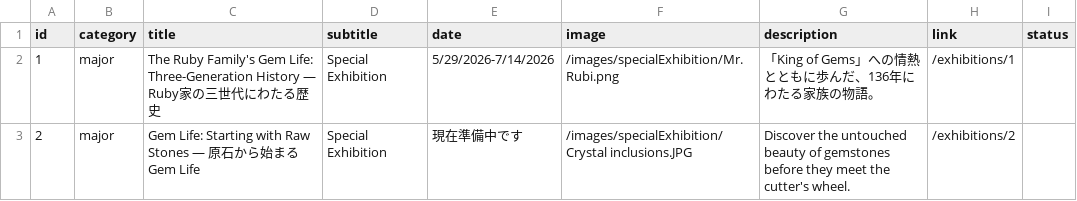
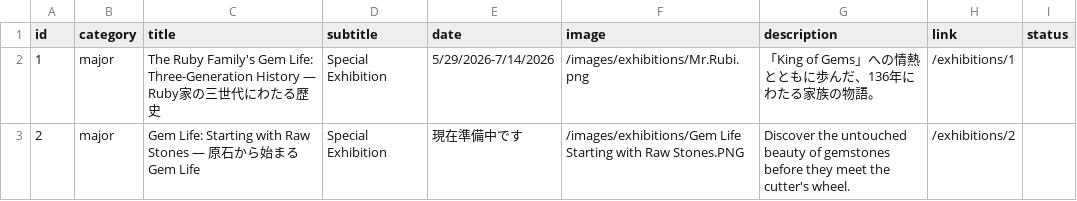
Before and after one commit to RuriSocials/gemlife, a CSV file: public/data/exhibitions.csv, drawn as a sheet.

```diff
--- a/public/data/exhibitions.csv
+++ b/public/data/exhibitions.csv
@@ -1,3 +1,3 @@
 id,category,title,subtitle,date,image,description,link,status
-1,major,"The Ruby Family's Gem Life: Three-Generation History — Ruby家の三世代にわたる歴史",Special Exhibition,"5/29/2026-7/14/2026",/images/specialExhibition/Mr.Rubi.png,"「King of Gems」への情熱とともに歩んだ、136年にわたる家族の物語。",/exhibitions/1,
-2,major,"Gem Life: Starting with Raw Stones — 原石から始まる Gem Life",Special Exhibition,"現在準備中です",/images/specialExhibition/Crystal inclusions.JPG,"Discover the untouched beauty of gemstones before they meet the cutter's wheel.",/exhibitions/2,
+1,major,"The Ruby Family's Gem Life: Three-Generation History — Ruby家の三世代にわたる歴史",Special Exhibition,"5/29/2026-7/14/2026",/images/exhibitions/Mr.Rubi.png,"「King of Gems」への情熱とともに歩んだ、136年にわたる家族の物語。",/exhibitions/1,
+2,major,"Gem Life: Starting with Raw Stones — 原石から始まる Gem Life",Special Exhibition,"現在準備中です",/images/exhibitions/Gem Life Starting with Raw Stones.PNG,"Discover the untouched beauty of gemstones before they meet the cutter's wheel.",/exhibitions/2,
```
Also changed, not shown: public/data/events.csv, public/data/stories.csv, 54 other files.
